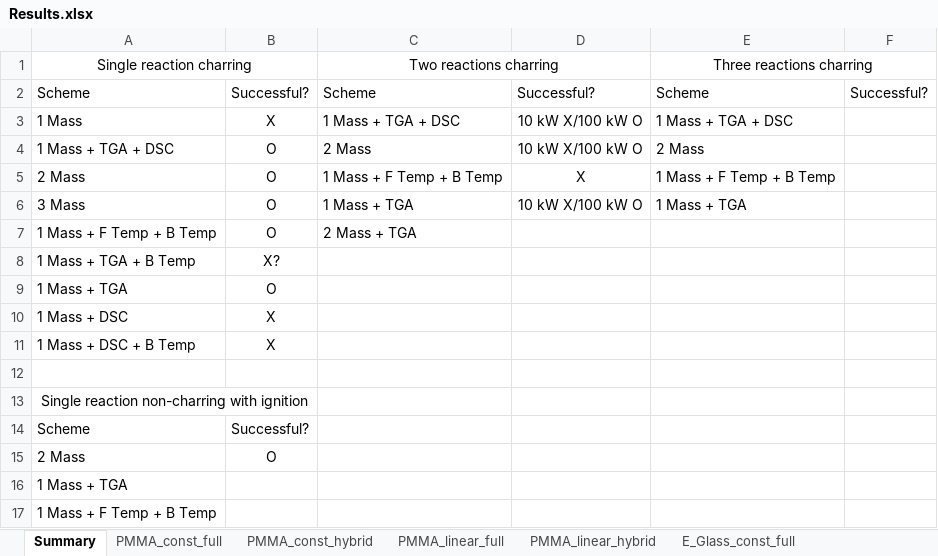
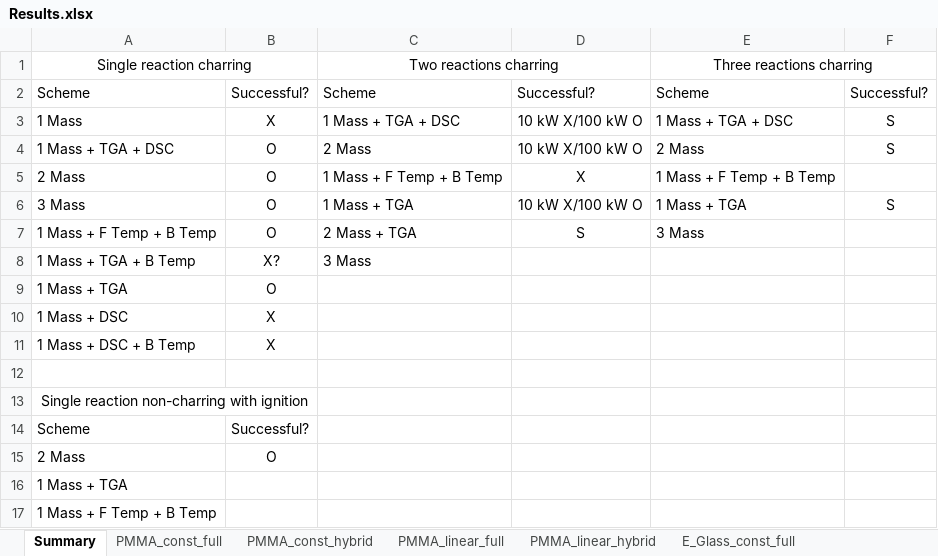
Before and after one commit to fcyang/optimizationPaper, an Excel workbook: Results.xlsx, sheet Summary, drawn as a sheet; values as stored, in another font and other column widths than the file's, no borders; the diff names each change by its address in the sheet, - before the commit and + after, or states it on an @@ line.

```diff
--- a/Results.xlsx (sheet Summary)
+++ b/Results.xlsx (sheet Summary)
-F3:F4: (empty)
+F3:F4: S
-F6: (empty)
+F6: S
-D7: (empty)
+D7: S
-E7: (empty)
+E7: 3 Mass
-C8: (empty)
+C8: 3 Mass
```
Also changed, not shown: 38 other files.
